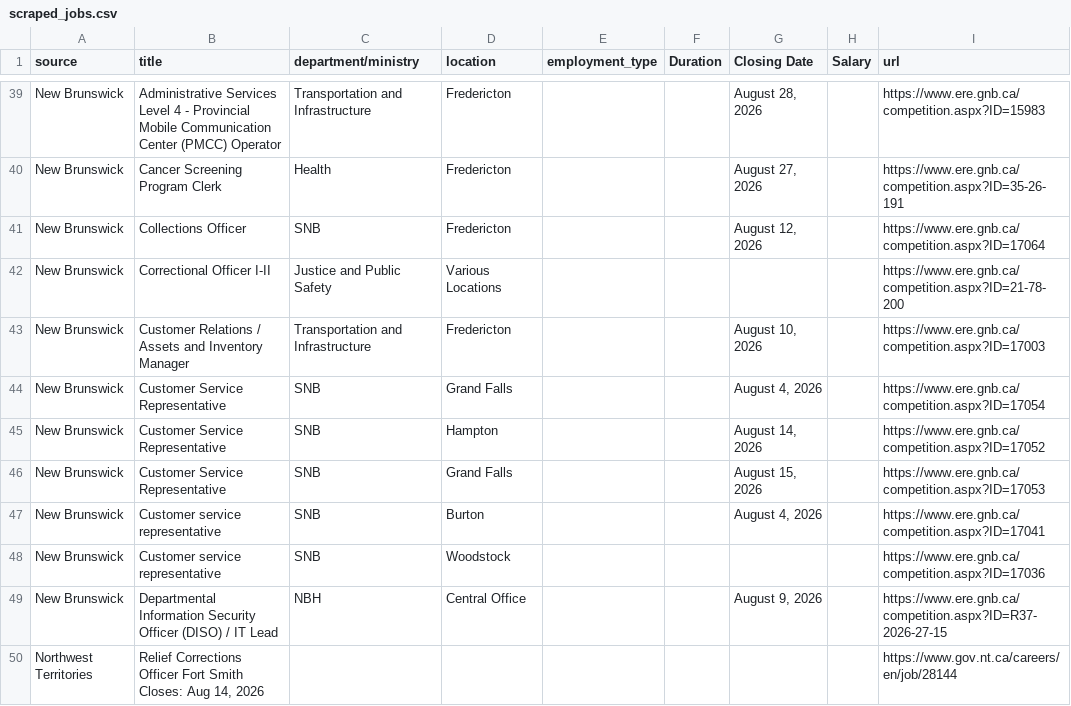
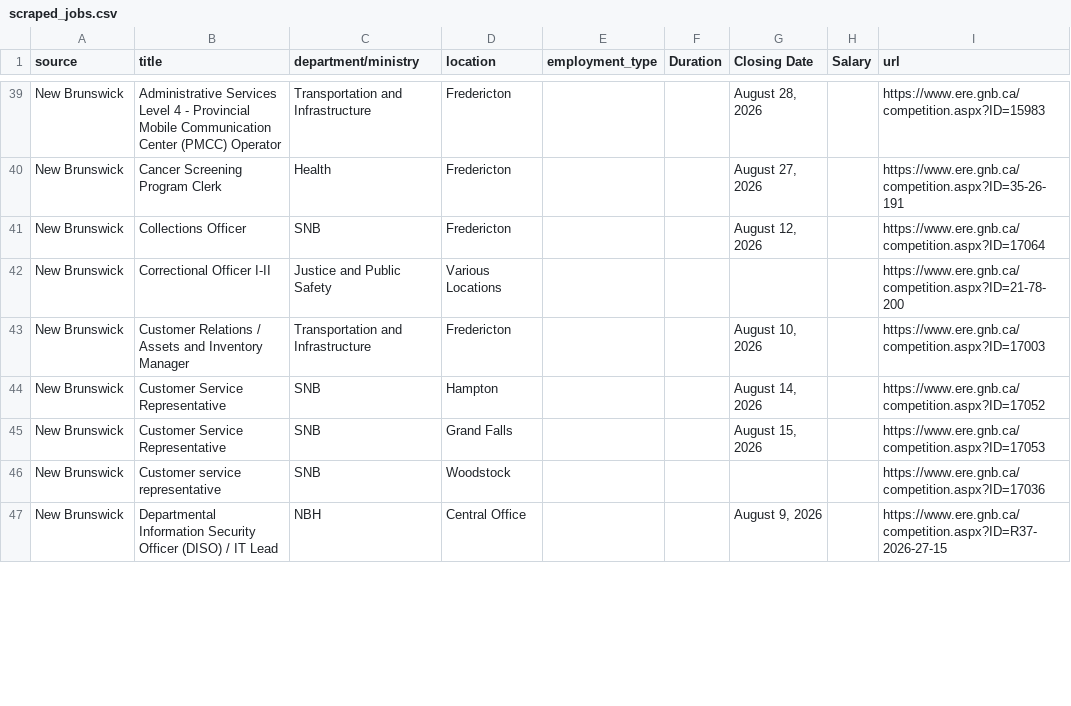
Before and after one commit to Glocal-Open-Source/elections-showcase, a CSV file: scripts/scraped_jobs.csv, drawn as a sheet; only a part is shown, gaps mark what is left out; the diff covers the shown part only.

```diff
--- a/scripts/scraped_jobs.csv
+++ b/scripts/scraped_jobs.csv
@@ -43,8 +43,5 @@ New Brunswick,Correctional Officer I-II,Justice and Public Safety,Various Locati
 New Brunswick,Customer Relations / Assets and Inventory Manager,Transportation and Infrastructure,Fredericton,,,"August 10, 2026",,https://www.ere.gnb.ca/competition.aspx?ID=17003
-New Brunswick,Customer Service Representative,SNB,Grand Falls,,,"August 4, 2026",,https://www.ere.gnb.ca/competition.aspx?ID=17054
 New Brunswick,Customer Service Representative,SNB,Hampton,,,"August 14, 2026",,https://www.ere.gnb.ca/competition.aspx?ID=17052
 New Brunswick,Customer Service Representative,SNB,Grand Falls,,,"August 15, 2026",,https://www.ere.gnb.ca/competition.aspx?ID=17053
-New Brunswick,Customer service representative,SNB,Burton,,,"August 4, 2026",,https://www.ere.gnb.ca/competition.aspx?ID=17041
 New Brunswick,Customer service representative,SNB,Woodstock,,,,,https://www.ere.gnb.ca/competition.aspx?ID=17036
 New Brunswick,Departmental Information Security Officer (DISO) / IT Lead,NBH,Central Office,,,"August 9, 2026",,https://www.ere.gnb.ca/competition.aspx?ID=R37-2026-27-15
-Northwest Territories,"Relief Corrections Officer Fort Smith Closes: Aug 14, 2026",,,,,,,https://www.gov.nt.ca/careers/en/job/28144
```
Also changed, not shown: 12 added rows, 7 removed rows and 3 moved rows elsewhere in this file, 1 other file.
